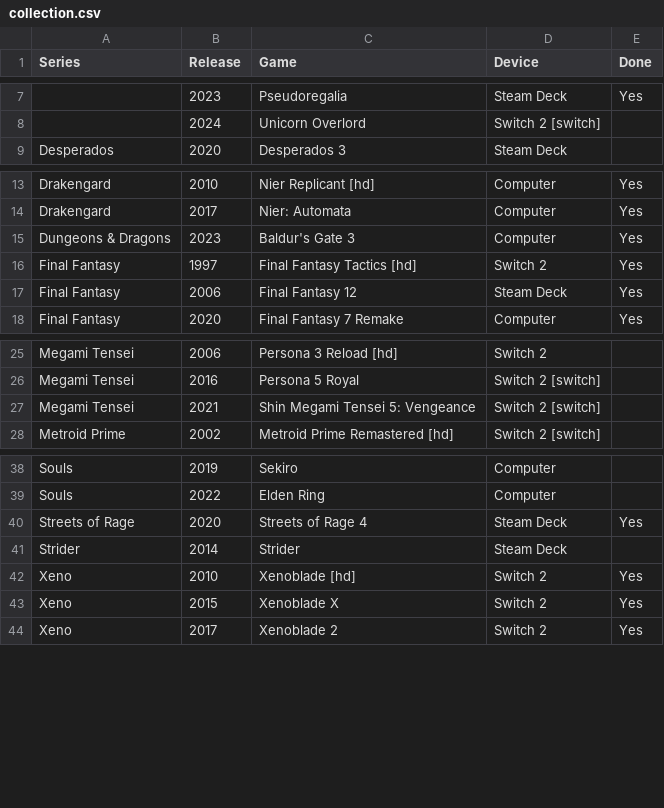
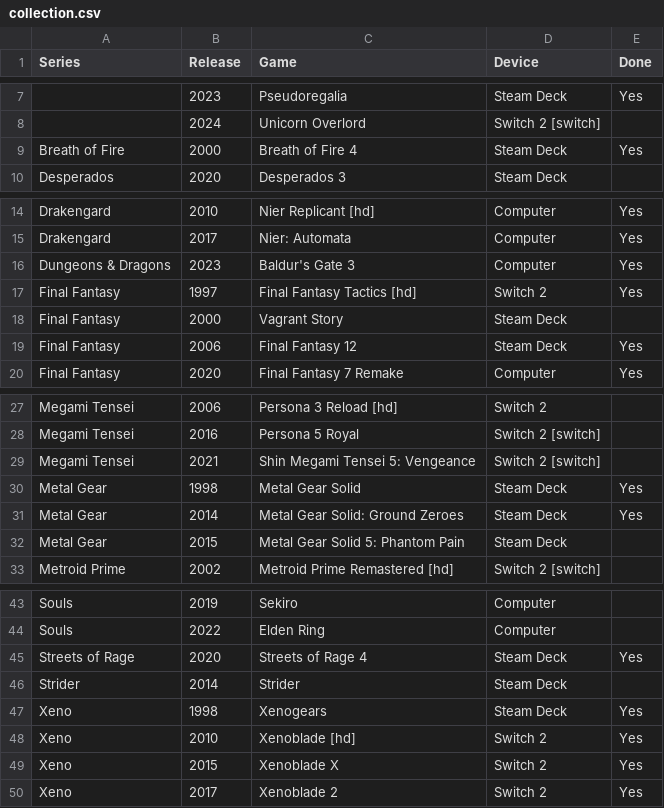
Before and after one commit to proletariado/proletariado.github.io, a CSV file: data/collection.csv, drawn as a sheet; only a part is shown, gaps mark what is left out.

Commit message:
Update collection.csv

```diff
--- a/data/collection.csv
+++ b/data/collection.csv
@@ -8,2 +8,3 @@ Series,Release,Game,Device,Done
 ,2024,Unicorn Overlord,Switch 2 [switch],
+Breath of Fire,2000,Breath of Fire 4,Steam Deck,Yes
 Desperados,2020,Desperados 3,Steam Deck,
@@ -16,2 +17,3 @@ Dungeons & Dragons,2023,Baldur's Gate 3,Computer,Yes
 Final Fantasy,1997,Final Fantasy Tactics [hd],Switch 2,Yes
+Final Fantasy,2000,Vagrant Story,Steam Deck,
 Final Fantasy,2006,Final Fantasy 12,Steam Deck,Yes
@@ -27,2 +29,5 @@ Megami Tensei,2016,Persona 5 Royal,Switch 2 [switch],
 Megami Tensei,2021,Shin Megami Tensei 5: Vengeance,Switch 2 [switch],
+Metal Gear,1998,Metal Gear Solid,Steam Deck,Yes
+Metal Gear,2014,Metal Gear Solid: Ground Zeroes,Steam Deck,Yes
+Metal Gear,2015,Metal Gear Solid 5: Phantom Pain,Steam Deck,
 Metroid Prime,2002,Metroid Prime Remastered [hd],Switch 2 [switch],
@@ -41,2 +46,3 @@ Streets of Rage,2020,Streets of Rage 4,Steam Deck,Yes
 Strider,2014,Strider,Steam Deck,
+Xeno,1998,Xenogears,Steam Deck,Yes
 Xeno,2010,Xenoblade [hd],Switch 2,Yes
```
